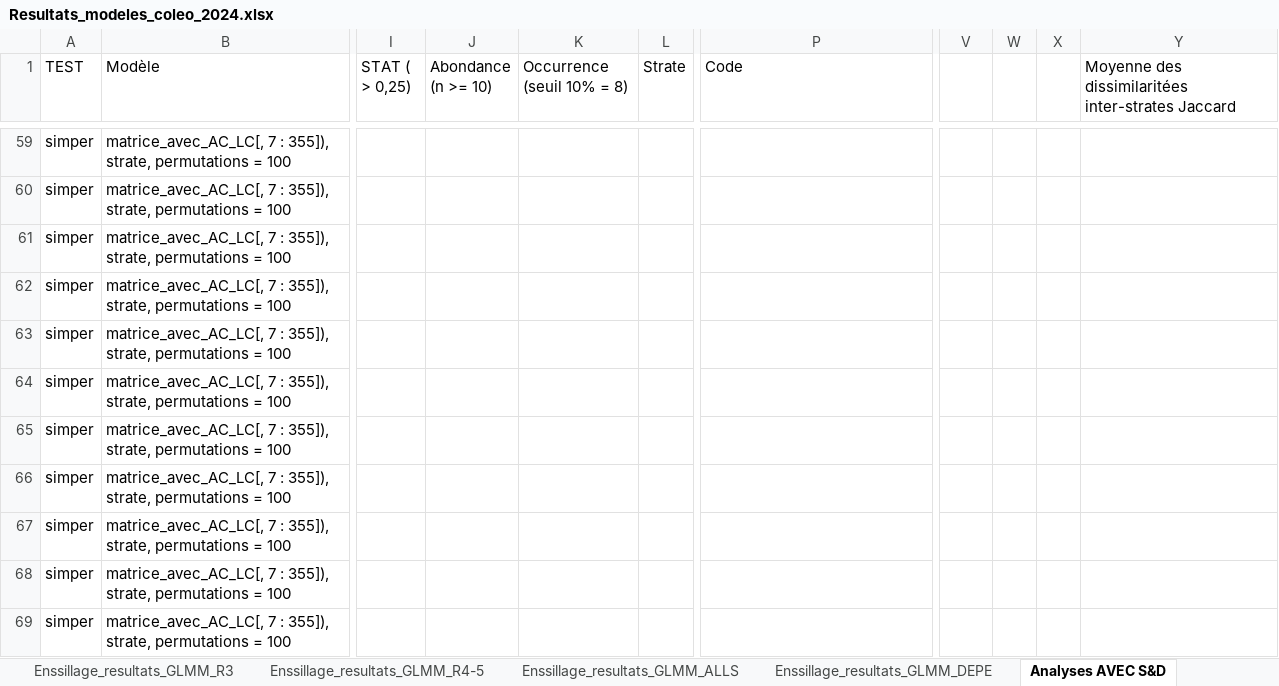
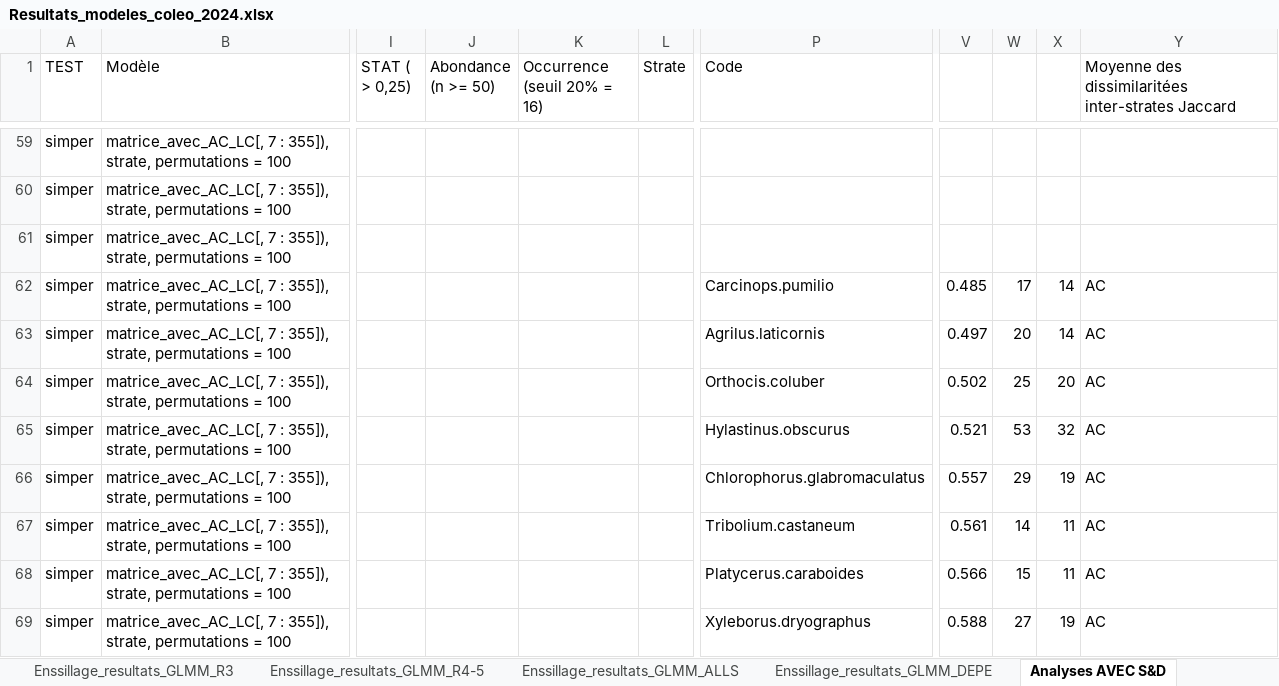
Before and after one commit to BroMoutarde/Stage_Coleo_A-D, an Excel workbook: Resultats_modeles_coleo_2024.xlsx, sheet Analyses AVEC S&D, drawn as a sheet; only a part is shown, gaps mark what is left out; values as stored, in another font and other column widths than the file's, no cell formats; the diff covers the shown part only; the diff names each change by its address in the sheet, - before the commit and + after, or states it on an @@ line.

```diff
--- a/Resultats_modeles_coleo_2024.xlsx (sheet Analyses AVEC S&D)
+++ b/Resultats_modeles_coleo_2024.xlsx (sheet Analyses AVEC S&D)
-J1: Abondance (n >= 10)
+J1: Abondance (n >= 50)
-K1: Occurrence (seuil 10% = 8)
+K1: Occurrence (seuil 20% = 16)
-P62 (Code): (empty)
+P62 (Code): Carcinops.pumilio
-V62: (empty)
+V62: 0.485
-W62: (empty)
+W62: 17
-X62:X63: (empty)
+X62:X63: 14
-Y62:Y69: (empty)
+Y62:Y69: AC
-P63 (Code): (empty)
+P63 (Code): Agrilus.laticornis
-V63: (empty)
+V63: 0.497
-W63: (empty)
+W63: 20
-P64 (Code): (empty)
+P64 (Code): Orthocis.coluber
-V64: (empty)
+V64: 0.502
-W64: (empty)
+W64: 25
-X64: (empty)
+X64: 20
-P65 (Code): (empty)
+P65 (Code): Hylastinus.obscurus
-V65: (empty)
+V65: 0.521
-W65: (empty)
+W65: 53
-X65: (empty)
+X65: 32
-P66 (Code): (empty)
+P66 (Code): Chlorophorus.glabromaculatus
-V66: (empty)
+V66: 0.557
-W66: (empty)
+W66: 29
-X66: (empty)
+X66: 19
-P67 (Code): (empty)
+P67 (Code): Tribolium.castaneum
-V67: (empty)
+V67: 0.561
-W67: (empty)
+W67: 14
-X67:X68: (empty)
+X67:X68: 11
-P68 (Code): (empty)
+P68 (Code): Platycerus.caraboides
-V68: (empty)
+V68: 0.566
-W68: (empty)
+W68: 15
-P69 (Code): (empty)
+P69 (Code): Xyleborus.dryographus
-V69: (empty)
+V69: 0.588
-W69: (empty)
+W69: 27
-X69: (empty)
+X69: 19
```
Also changed, not shown: 12 added rows and 465 edited cells elsewhere in this sheet, cell formats, 40 other files.
